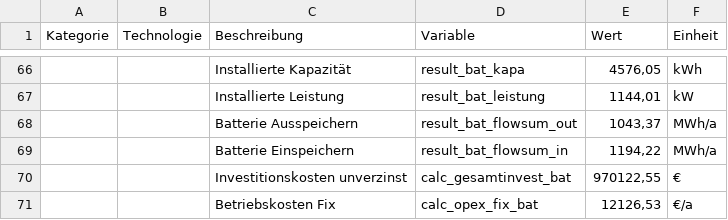
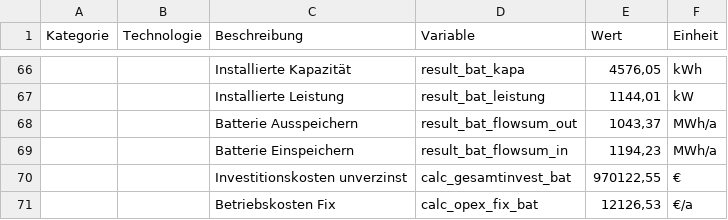
Before and after one commit to michaelheberl/FENES_P2X, a CSV file: Methanol/Methanol_DAC_Greenfield_Memmingen/Ergebnisse.csv, drawn as a sheet; only a part is shown, gaps mark what is left out; the diff names each change by its address in the sheet, - before the commit and + after, or states it on an @@ line.

Commit message:
Methanol Memmingen Brownfield Biogas
Bisher nur begonnen und Strompreis eingebaut

```diff
--- a/Methanol/Methanol_DAC_Greenfield_Memmingen/Ergebnisse.csv
+++ b/Methanol/Methanol_DAC_Greenfield_Memmingen/Ergebnisse.csv
-E69 (Wert): 1194,22
+E69 (Wert): 1194,23
```
Also changed, not shown: 4 other files.
